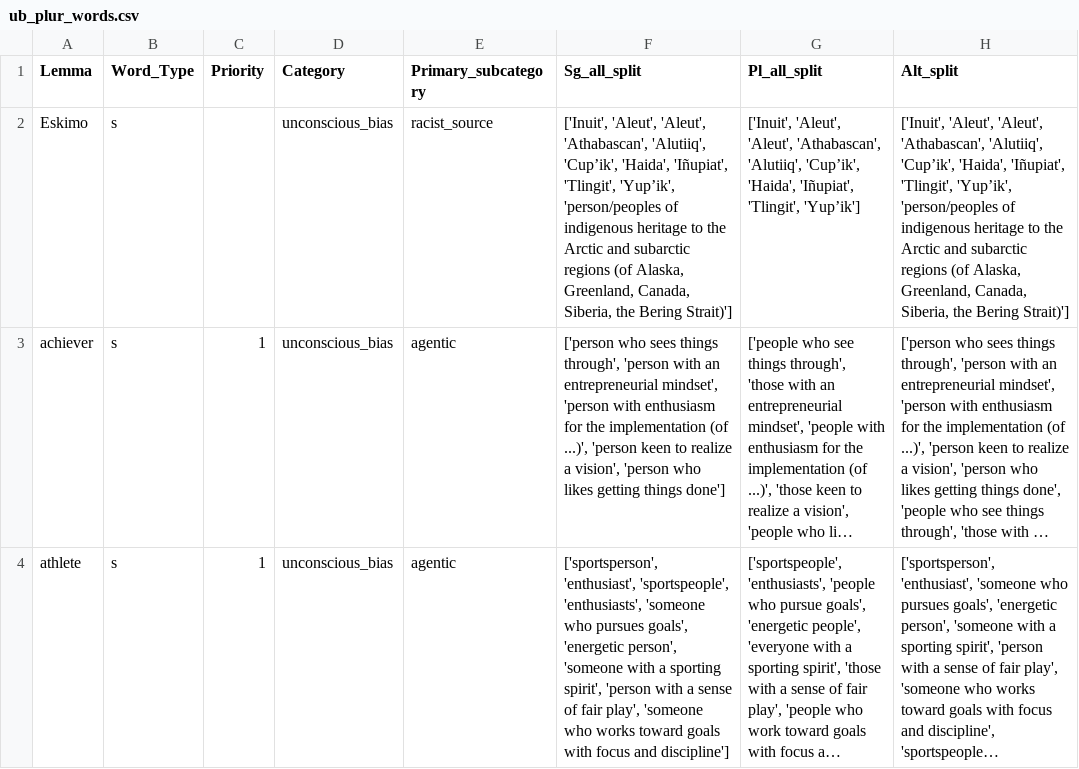
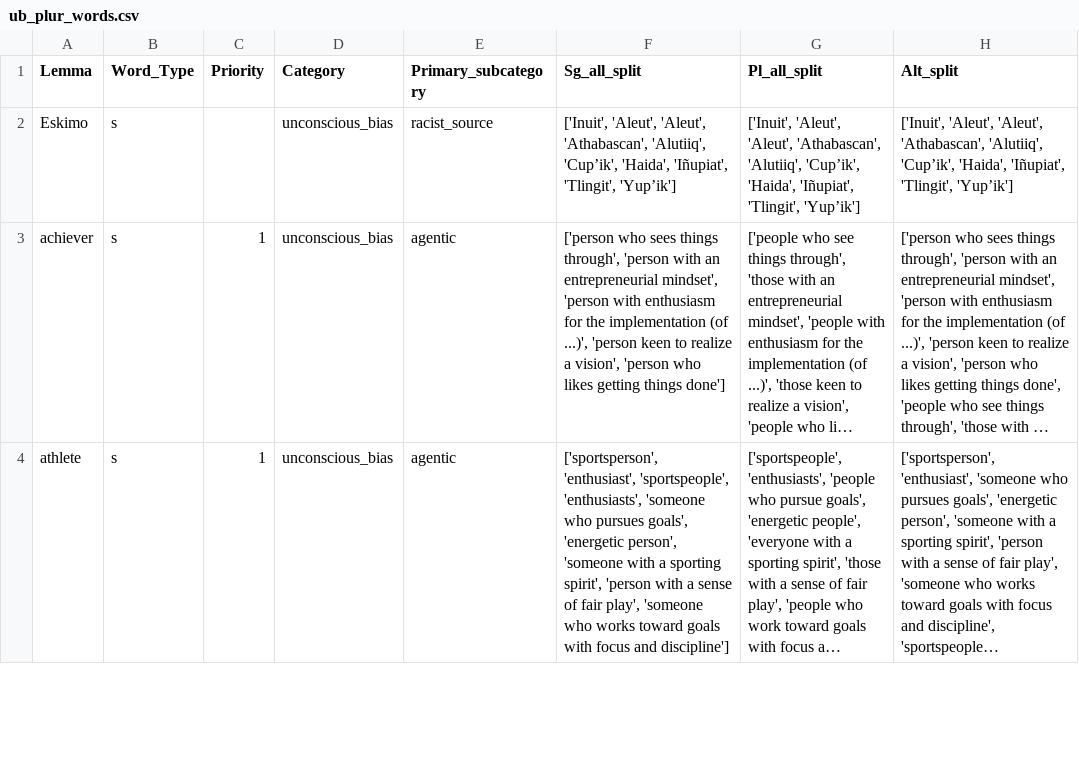
Before and after one commit to witty-works/nlp_api, a CSV file: training_data/en-US/ub_plur_words.csv, drawn as a sheet; only a part is shown; long unchanged cells end in …; the diff names each change by its address in the sheet, - before the commit and + after, or states it on an @@ line.

```diff
--- a/training_data/en-US/ub_plur_words.csv
+++ b/training_data/en-US/ub_plur_words.csv
-F2 (Sg_all_split): …'Iñupiat', 'Tlingit', 'Yup’ik', 'person/peoples of indigenous heritage to the Arctic and subarctic regions (of Alaska, Greenland, Canada, Siberia, the Bering Strait)']
+F2 (Sg_all_split): …'Iñupiat', 'Tlingit', 'Yup’ik']
-H2 (Alt_split): …'Iñupiat', 'Tlingit', 'Yup’ik', 'person/peoples of indigenous heritage to the Arctic and subarctic regions (of Alaska, Greenland, Canada, Siberia, the Bering Strait)']
+H2 (Alt_split): …'Iñupiat', 'Tlingit', 'Yup’ik']
```
Also changed, not shown: training_data/en-US/ub_no_plur_words.csv, training_data/en-US/ub_sentences.csv.
